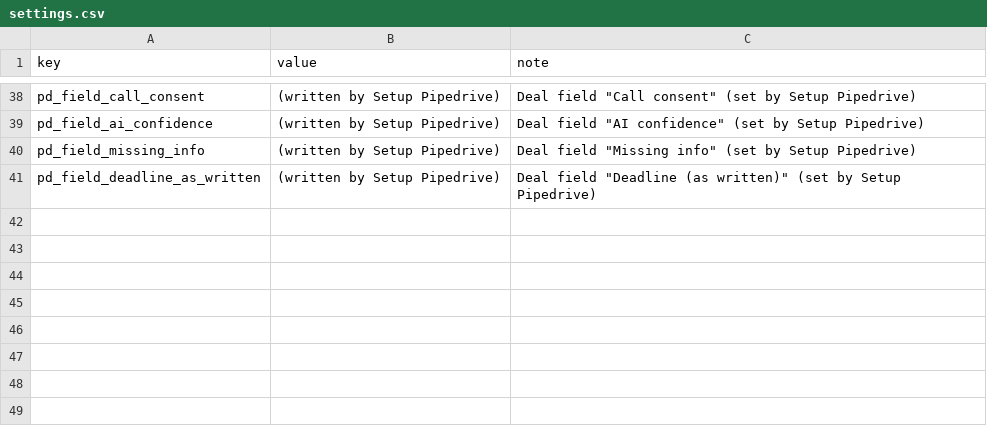
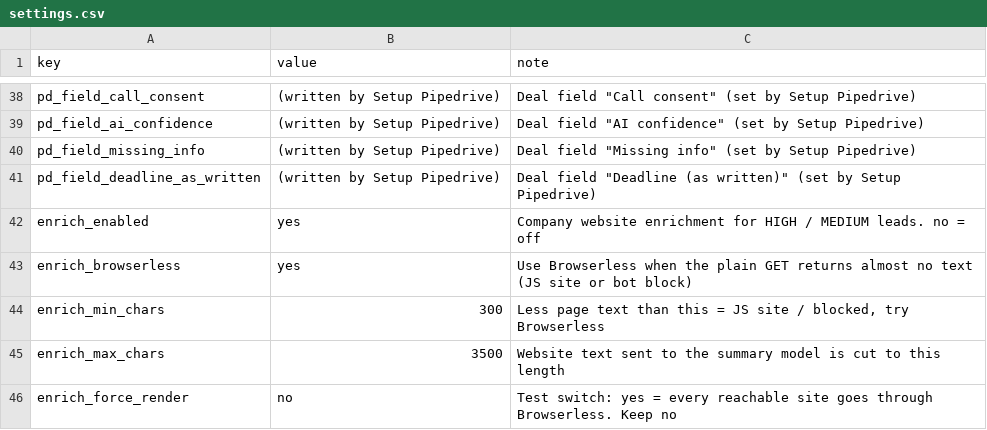
Before and after one commit to Stanislav-Didenko/ai-sales-agent-n8n, a CSV file: config/settings.csv, drawn as a sheet; only a part is shown, gaps mark what is left out.

```diff
--- a/config/settings.csv
+++ b/config/settings.csv
@@ -41 +41,6 @@ pd_field_missing_info,(written by Setup Pipedrive),"Deal field ""Missing info""
 pd_field_deadline_as_written,(written by Setup Pipedrive),"Deal field ""Deadline (as written)"" (set by Setup Pipedrive)"
+enrich_enabled,yes,Company website enrichment for HIGH / MEDIUM leads. no = off
+enrich_browserless,yes,Use Browserless when the plain GET returns almost no text (JS site or bot block)
+enrich_min_chars,300,"Less page text than this = JS site / blocked, try Browserless"
+enrich_max_chars,3500,Website text sent to the summary model is cut to this length
+enrich_force_render,no,Test switch: yes = every reachable site goes through Browserless. Keep no
```
Also changed, not shown: 3 other files.
